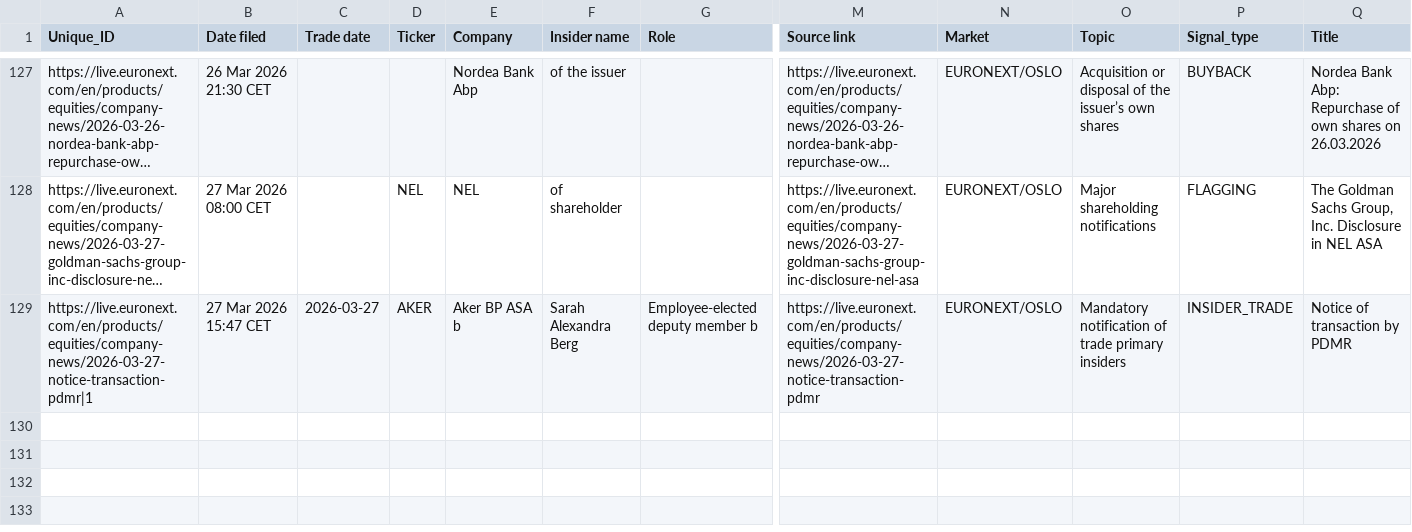
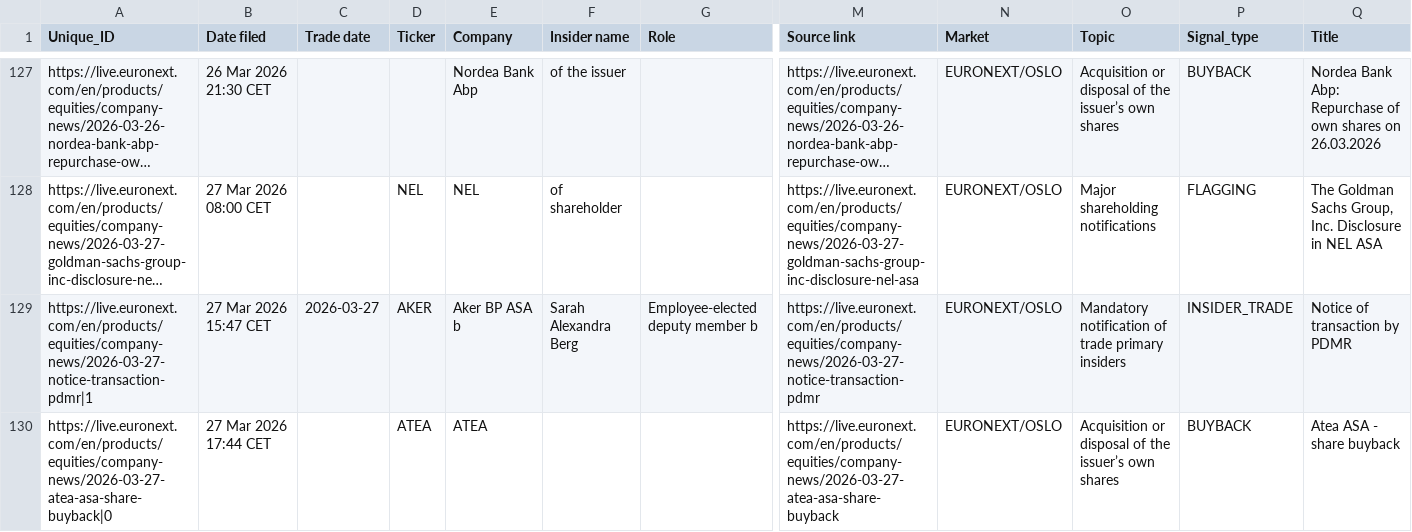
Before and after one commit to mariuslandmark-ai/insider-tracker-no, a CSV file: data/insider_trades.csv, drawn as a sheet; only a part is shown, gaps mark what is left out; long unchanged cells end in …; rows hold the shown columns only; the diff names each change by its address in the sheet, - before the commit and + after, or states it on an @@ line.

```diff
--- a/data/insider_trades.csv
+++ b/data/insider_trades.csv
+row 130: https://live.euronext.com/en/products/equities/company-news/2026-03-27-atea-asa-share-buyback|0 | 27 Mar 2026 17:44 CET |  | ATEA | ATEA |  |  | https://live.euronext.com/en/products/equities/company-news/2026-03-27-atea-asa-share-buyback | EURONEXT/OSLO | Acquisition or disposal of the issuer’s own shares | BUYBACK | Atea ASA - share buyback
```
